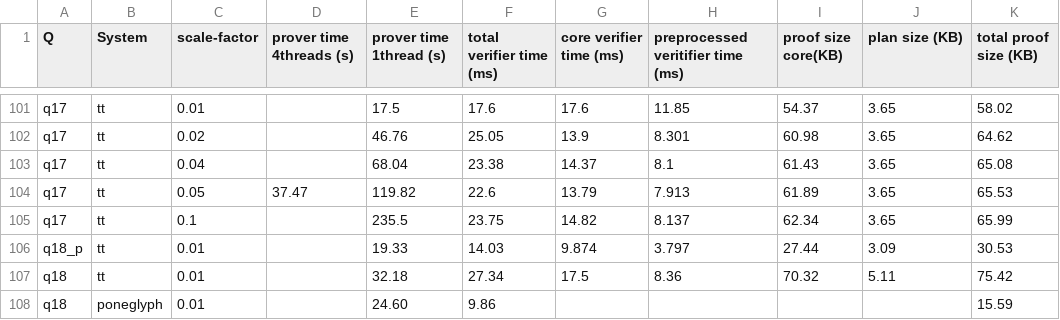
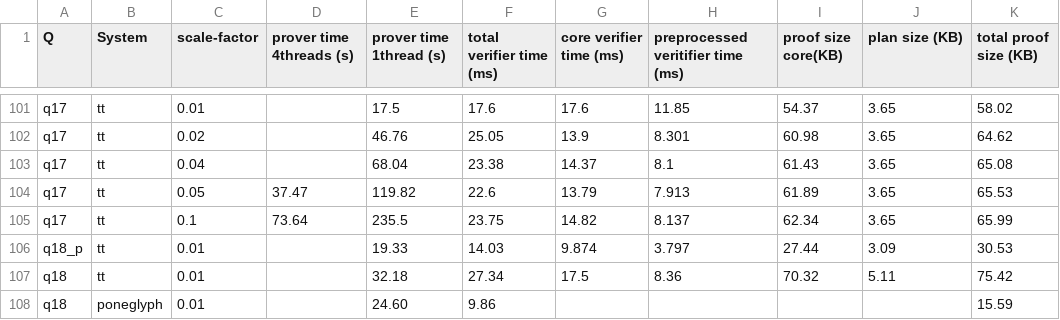
Before and after one commit to arkworks-rs/truth-table, a CSV file: results/tidy/tpch.csv, drawn as a sheet; only a part is shown, gaps mark what is left out.

Commit message:
Update microbenchmark results and fix tpch.csv formatting issue

```diff
--- a/results/tidy/tpch.csv
+++ b/results/tidy/tpch.csv
@@ -104,3 +104,3 @@ q17,tt,0.04,,68.04,23.38,14.37,8.1,61.43,3.65,65.08
 q17,tt,0.05,37.47,119.82,22.6,13.79,7.913,61.89,3.65,65.53
-q17,tt,0.1,,235.5,23.75,14.82,8.137,62.34,3.65,65.99
+q17,tt,0.1,73.64,235.5,23.75,14.82,8.137,62.34,3.65,65.99
 q18_p,tt,0.01,,19.33,14.03,9.874,3.797,27.44,3.09,30.53
```
Also changed, not shown: results/tidy/micro.csv.
